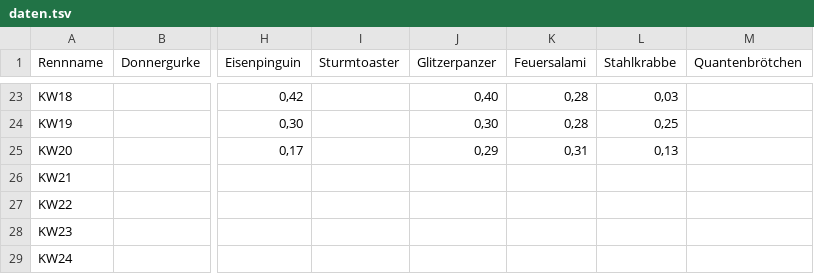
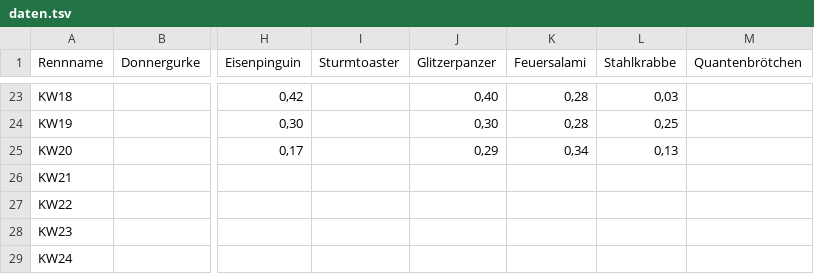
Before and after one commit to christianknoll-create/sdr, a TSV file: daten.tsv, drawn as a sheet; only a part is shown, gaps mark what is left out; the diff names each change by its address in the sheet, - before the commit and + after, or states it on an @@ line.

```diff
--- a/daten.tsv
+++ b/daten.tsv
-K25 (Feuersalami): 0,31
+K25 (Feuersalami): 0,34
```
Also changed, not shown: 1 other file.
